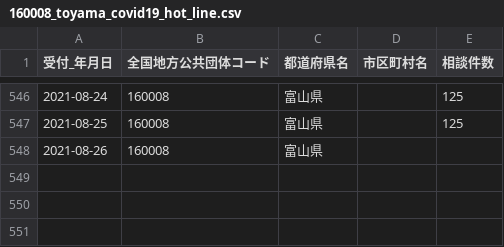
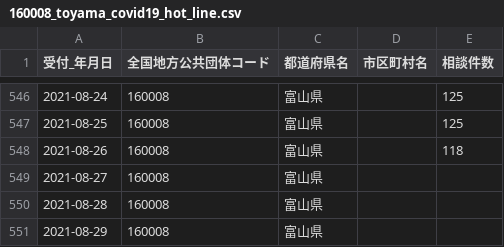
Before and after one commit to terachan0117/covid19-toyama-opendata, a CSV file: data/160008_toyama_covid19_hot_line.csv, drawn as a sheet; only a part is shown, gaps mark what is left out.

```diff
--- a/data/160008_toyama_covid19_hot_line.csv
+++ b/data/160008_toyama_covid19_hot_line.csv
@@ -547,2 +547,5 @@
 2021-08-25,160008,富山県,,125
-2021-08-26,160008,富山県,,
+2021-08-26,160008,富山県,,118
+2021-08-27,160008,富山県,,
+2021-08-28,160008,富山県,,
+2021-08-29,160008,富山県,,
```
Also changed, not shown: data/160008_toyama_covid19_antigen_test_people.csv, data/160008_toyama_covid19_call_center.csv, 7 other files.
